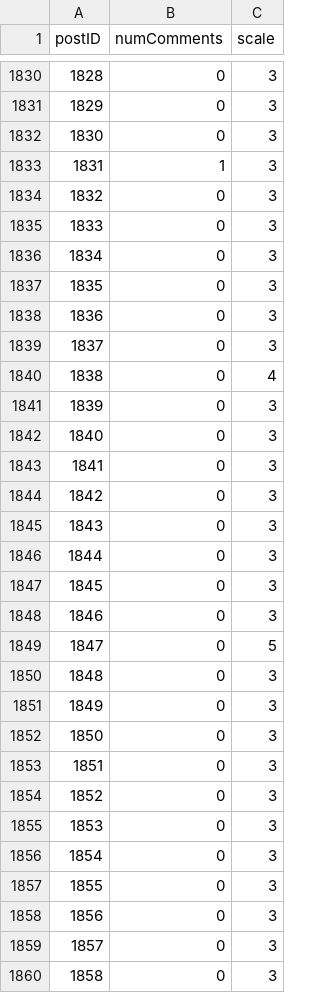
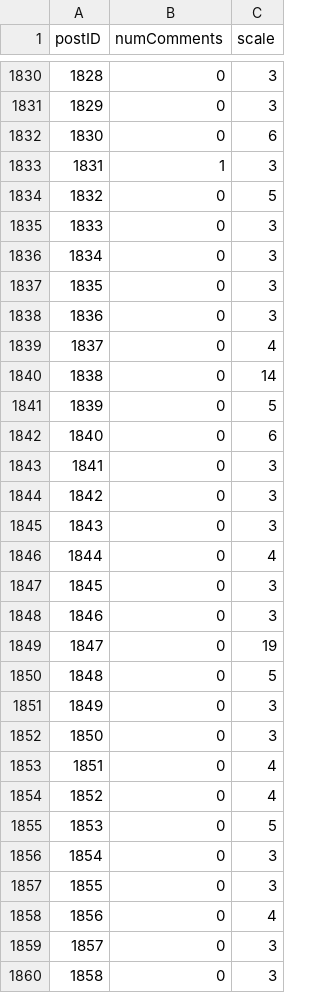
Before and after one commit to unamfi/politicalCampaign, a CSV file: broncpCommentsPost.csv, drawn as a sheet; only a part is shown, gaps mark what is left out; the diff covers the shown part only.

Commit message:
analysis bronco comments

```diff
--- a/broncpCommentsPost.csv
+++ b/broncpCommentsPost.csv
@@ -1831,5 +1831,5 @@ postID,numComments,scale
 1829,0,3
-1830,0,3
+1830,0,6
 1831,1,3
-1832,0,3
+1832,0,5
 1833,0,3
@@ -1838,6 +1838,6 @@ postID,numComments,scale
 1836,0,3
-1837,0,3
-1838,0,4
-1839,0,3
-1840,0,3
+1837,0,4
+1838,0,14
+1839,0,5
+1840,0,6
 1841,0,3
@@ -1845,15 +1845,15 @@ postID,numComments,scale
 1843,0,3
-1844,0,3
+1844,0,4
 1845,0,3
 1846,0,3
-1847,0,5
-1848,0,3
+1847,0,19
+1848,0,5
 1849,0,3
 1850,0,3
-1851,0,3
-1852,0,3
-1853,0,3
+1851,0,4
+1852,0,4
+1853,0,5
 1854,0,3
 1855,0,3
-1856,0,3
+1856,0,4
 1857,0,3
```
Also changed, not shown: 123 edited cells elsewhere in this file, 1 other file.
